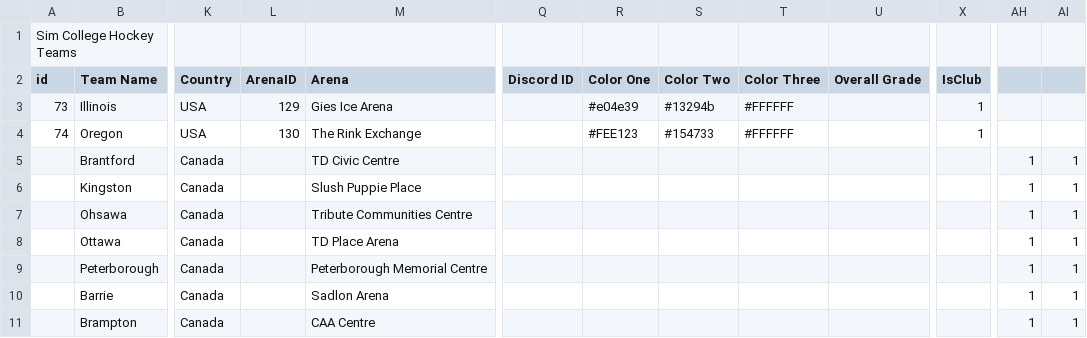
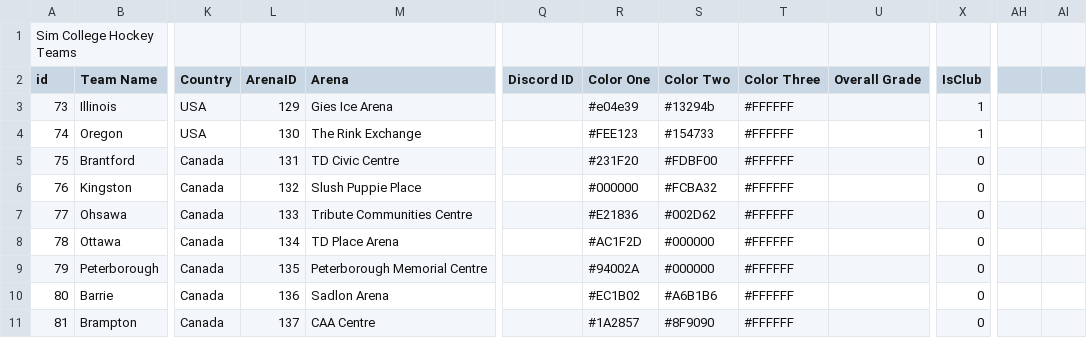
Before and after one commit to CalebRose/SimHockey, a CSV file: data/gen/simchl_expansion_teams.csv, drawn as a sheet; only a part is shown, gaps mark what is left out; the diff covers the shown part only; the diff names each change by its address in the sheet, - before the commit and + after, or states it on an @@ line.

```diff
--- a/data/gen/simchl_expansion_teams.csv
+++ b/data/gen/simchl_expansion_teams.csv
-A5 (id): (empty)
+A5 (id): 75
-L5 (ArenaID): (empty)
+L5 (ArenaID): 131
-R5 (Color One): (empty)
+R5 (Color One): #231F20
-S5 (Color Two): (empty)
+S5 (Color Two): #FDBF00
-T5:T11 (Color Three): (empty)
+T5:T11 (Color Three): #FFFFFF
-X5:X11 (IsClub): (empty)
+X5:X11 (IsClub): 0
-AH5:AH11: 1
+AH5:AH11: (empty)
-AI5:AI11: 1
+AI5:AI11: (empty)
-A6 (id): (empty)
+A6 (id): 76
-L6 (ArenaID): (empty)
+L6 (ArenaID): 132
-R6 (Color One): (empty)
+R6 (Color One): #000000
-S6 (Color Two): (empty)
+S6 (Color Two): #FCBA32
-A7 (id): (empty)
+A7 (id): 77
-L7 (ArenaID): (empty)
+L7 (ArenaID): 133
-R7 (Color One): (empty)
+R7 (Color One): #E21836
-S7 (Color Two): (empty)
+S7 (Color Two): #002D62
-A8 (id): (empty)
+A8 (id): 78
-L8 (ArenaID): (empty)
+L8 (ArenaID): 134
-R8 (Color One): (empty)
+R8 (Color One): #AC1F2D
-S8:S9 (Color Two): (empty)
+S8:S9 (Color Two): #000000
-A9 (id): (empty)
+A9 (id): 79
-L9 (ArenaID): (empty)
+L9 (ArenaID): 135
-R9 (Color One): (empty)
+R9 (Color One): #94002A
-A10 (id): (empty)
+A10 (id): 80
-L10 (ArenaID): (empty)
+L10 (ArenaID): 136
-R10 (Color One): (empty)
+R10 (Color One): #EC1B02
-S10 (Color Two): (empty)
+S10 (Color Two): #A6B1B6
-A11 (id): (empty)
+A11 (id): 81
-L11 (ArenaID): (empty)
+L11 (ArenaID): 137
-R11 (Color One): (empty)
+R11 (Color One): #1A2857
-S11 (Color Two): (empty)
+S11 (Color Two): #8F9090
```
Also changed, not shown: 104 edited cells elsewhere in this file, 12 other files.
